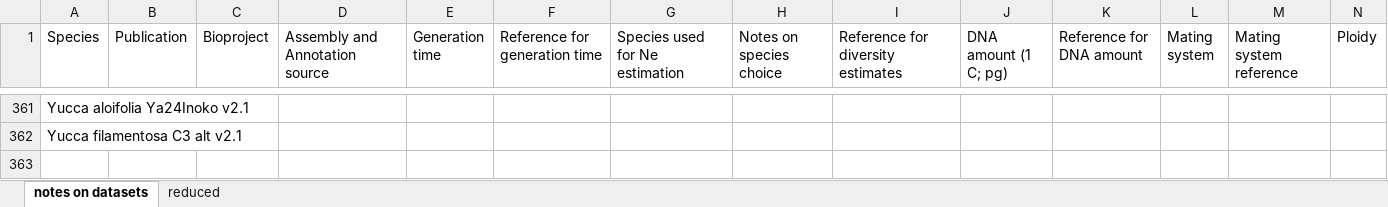
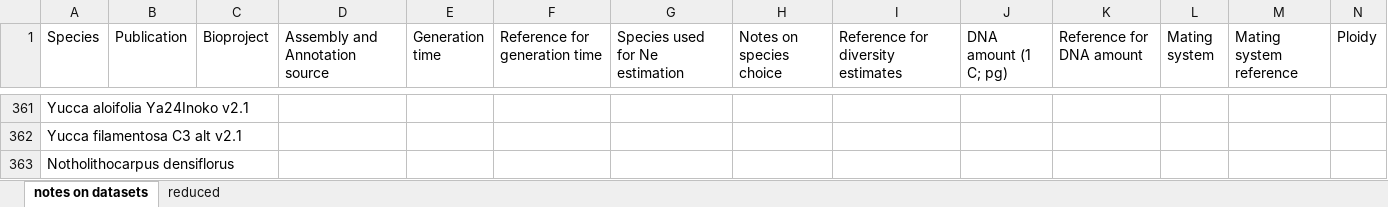
Before and after one commit to milesroberts-123/tajimasDacrossSpecies, an Excel workbook: doc/2022-10-04_allPlantPolymorphisms_bioprojects.xlsx, sheet notes on datasets, drawn as a sheet; only a part is shown, gaps mark what is left out; values as stored, in another font and other column widths than the file's, no borders; rows hold the shown columns only; the diff names each change by its address in the sheet, - before the commit and + after, or states it on an @@ line.

```diff
--- a/doc/2022-10-04_allPlantPolymorphisms_bioprojects.xlsx (sheet notes on datasets)
+++ b/doc/2022-10-04_allPlantPolymorphisms_bioprojects.xlsx (sheet notes on datasets)
+row 363: Notholithocarpus densiflorus
```
Also changed, not shown: sheet reduced, 3 other files.
